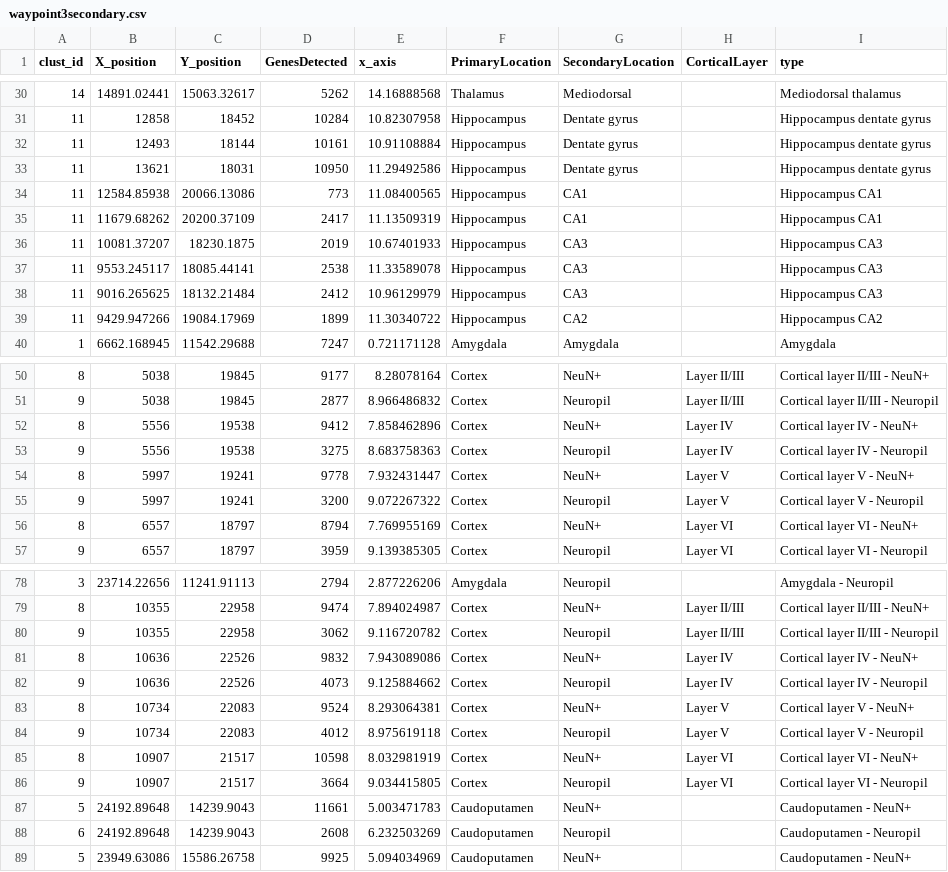
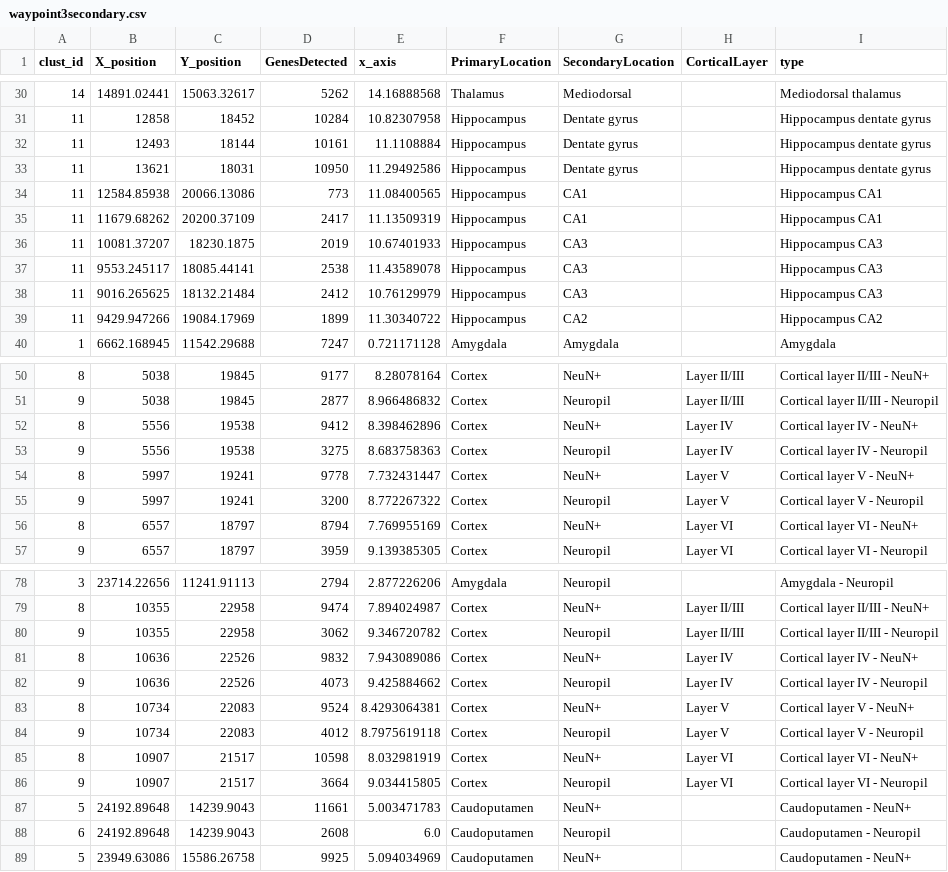
Before and after one commit to Nanostring-Biostats/mouseBrain, a CSV file: data/waypoint3secondary.csv, drawn as a sheet; only a part is shown, gaps mark what is left out; the diff covers the shown part only.

```diff
--- a/data/waypoint3secondary.csv
+++ b/data/waypoint3secondary.csv
@@ -31,3 +31,3 @@ clust_id,X_position,Y_position,GenesDetected,x_axis,PrimaryLocation,SecondaryLoc
 11,12858,18452,10284,10.82307958,Hippocampus,Dentate gyrus,,Hippocampus dentate gyrus
-11,12493,18144,10161,10.91108884,Hippocampus,Dentate gyrus,,Hippocampus dentate gyrus
+11,12493,18144,10161,11.1108884,Hippocampus,Dentate gyrus,,Hippocampus dentate gyrus
 11,13621,18031,10950,11.29492586,Hippocampus,Dentate gyrus,,Hippocampus dentate gyrus
@@ -36,4 +36,4 @@ clust_id,X_position,Y_position,GenesDetected,x_axis,PrimaryLocation,SecondaryLoc
 11,10081.37207,18230.1875,2019,10.67401933,Hippocampus,CA3,,Hippocampus CA3
-11,9553.245117,18085.44141,2538,11.33589078,Hippocampus,CA3,,Hippocampus CA3
-11,9016.265625,18132.21484,2412,10.96129979,Hippocampus,CA3,,Hippocampus CA3
+11,9553.245117,18085.44141,2538,11.43589078,Hippocampus,CA3,,Hippocampus CA3
+11,9016.265625,18132.21484,2412,10.76129979,Hippocampus,CA3,,Hippocampus CA3
 11,9429.947266,19084.17969,1899,11.30340722,Hippocampus,CA2,,Hippocampus CA2
@@ -51,6 +51,6 @@ clust_id,X_position,Y_position,GenesDetected,x_axis,PrimaryLocation,SecondaryLoc
 9,5038,19845,2877,8.966486832,Cortex,Neuropil,Layer II/III,Cortical layer II/III - Neuropil
-8,5556,19538,9412,7.858462896,Cortex,NeuN+,Layer IV,Cortical layer IV - NeuN+
+8,5556,19538,9412,8.398462896,Cortex,NeuN+,Layer IV,Cortical layer IV - NeuN+
 9,5556,19538,3275,8.683758363,Cortex,Neuropil,Layer IV,Cortical layer IV - Neuropil
-8,5997,19241,9778,7.932431447,Cortex,NeuN+,Layer V,Cortical layer V - NeuN+
-9,5997,19241,3200,9.072267322,Cortex,Neuropil,Layer V,Cortical layer V - Neuropil
+8,5997,19241,9778,7.732431447,Cortex,NeuN+,Layer V,Cortical layer V - NeuN+
+9,5997,19241,3200,8.772267322,Cortex,Neuropil,Layer V,Cortical layer V - Neuropil
 8,6557,18797,8794,7.769955169,Cortex,NeuN+,Layer VI,Cortical layer VI - NeuN+
@@ -79,7 +79,7 @@ clust_id,X_position,Y_position,GenesDetected,x_axis,PrimaryLocation,SecondaryLoc
 8,10355,22958,9474,7.894024987,Cortex,NeuN+,Layer II/III,Cortical layer II/III - NeuN+
-9,10355,22958,3062,9.116720782,Cortex,Neuropil,Layer II/III,Cortical layer II/III - Neuropil
+9,10355,22958,3062,9.346720782,Cortex,Neuropil,Layer II/III,Cortical layer II/III - Neuropil
 8,10636,22526,9832,7.943089086,Cortex,NeuN+,Layer IV,Cortical layer IV - NeuN+
-9,10636,22526,4073,9.125884662,Cortex,Neuropil,Layer IV,Cortical layer IV - Neuropil
-8,10734,22083,9524,8.293064381,Cortex,NeuN+,Layer V,Cortical layer V - NeuN+
-9,10734,22083,4012,8.975619118,Cortex,Neuropil,Layer V,Cortical layer V - Neuropil
+9,10636,22526,4073,9.425884662,Cortex,Neuropil,Layer IV,Cortical layer IV - Neuropil
+8,10734,22083,9524,8.4293064381,Cortex,NeuN+,Layer V,Cortical layer V - NeuN+
+9,10734,22083,4012,8.7975619118,Cortex,Neuropil,Layer V,Cortical layer V - Neuropil
 8,10907,21517,10598,8.032981919,Cortex,NeuN+,Layer VI,Cortical layer VI - NeuN+
@@ -87,3 +87,3 @@ clust_id,X_position,Y_position,GenesDetected,x_axis,PrimaryLocation,SecondaryLoc
 5,24192.89648,14239.9043,11661,5.003471783,Caudoputamen,NeuN+,,Caudoputamen - NeuN+
-6,24192.89648,14239.9043,2608,6.232503269,Caudoputamen,Neuropil,,Caudoputamen - Neuropil
+6,24192.89648,14239.9043,2608,6.0,Caudoputamen,Neuropil,,Caudoputamen - Neuropil
 5,23949.63086,15586.26758,9925,5.094034969,Caudoputamen,NeuN+,,Caudoputamen - NeuN+
```
Also changed, not shown: 7 edited cells elsewhere in this file, data/global_cell_type_deconvolution.csv, data/scatter_plot_adora2a_expression_neuron_rich.csv, 7 other files.
